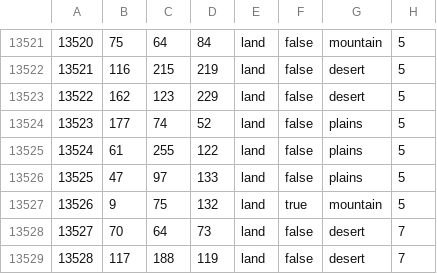
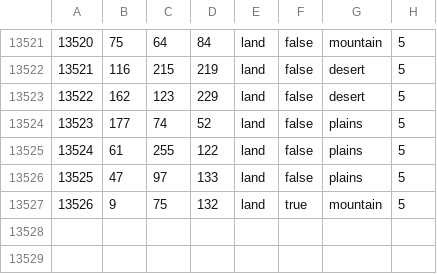
Before and after one commit to hoi4-modding-den/Dens-HRE, a CSV file: map/definition.csv, drawn as a sheet; only a part is shown, gaps mark what is left out; the diff names each change by its address in the sheet, - before the commit and + after, or states it on an @@ line.

```diff
--- a/map/definition.csv
+++ b/map/definition.csv
-row 13528: 13527 | 70 | 64 | 73 | land | false | desert | 7
-row 13529: 13528 | 117 | 188 | 119 | land | false | desert | 7
```
Also changed, not shown: map/adjacencies.csv, 30 other files.
